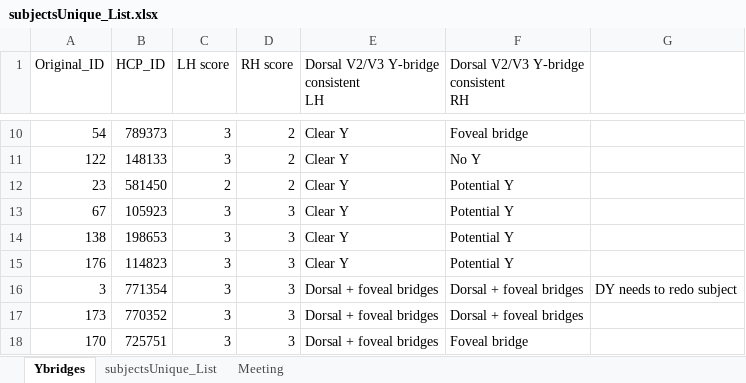
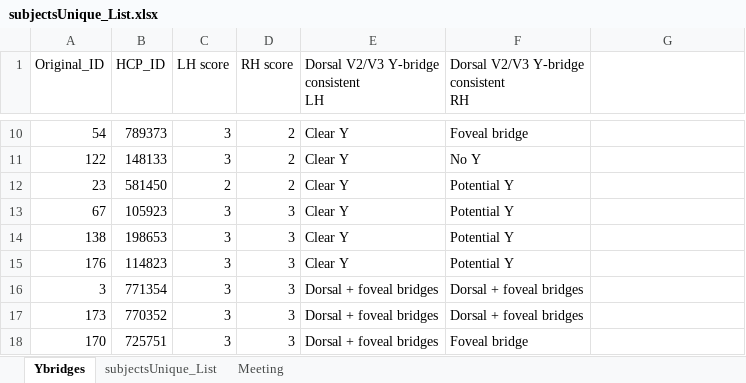
Before and after one commit to davieyoon/hcp_dyoon_git, an Excel workbook: subjectsUnique_List.xlsx, sheet Ybridges, drawn as a sheet; only a part is shown, gaps mark what is left out; values as stored, in another font and other column widths than the file's, no borders; the diff names each change by its address in the sheet, - before the commit and + after, or states it on an @@ line.

```diff
--- a/subjectsUnique_List.xlsx (sheet Ybridges)
+++ b/subjectsUnique_List.xlsx (sheet Ybridges)
-G16: DY needs to redo subject
+G16: (empty)
```
Also changed, not shown: sheet subjectsUnique_List.
